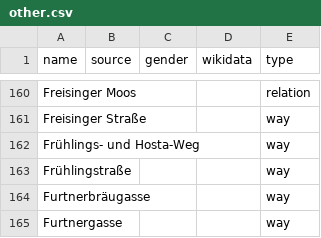
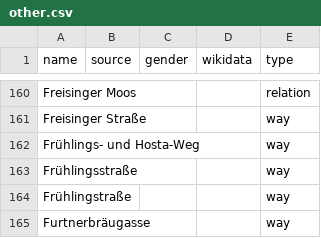
Before and after one commit to EqualStreetNames/equalstreetnames-freising, a CSV file: data/other.csv, drawn as a sheet; only a part is shown, gaps mark what is left out; the shorter side is filled out with more unchanged rows; the diff names each change by its address in the sheet, - before the commit and + after, or states it on an @@ line.

```diff
--- a/data/other.csv
+++ b/data/other.csv
+row 163: Frühlingsstraße |  |  |  | way
```
Also changed, not shown: 2 other files.
